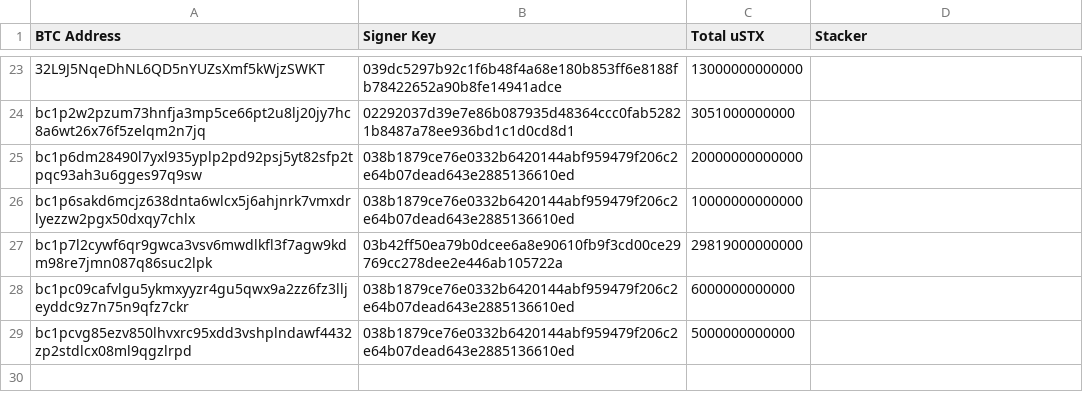
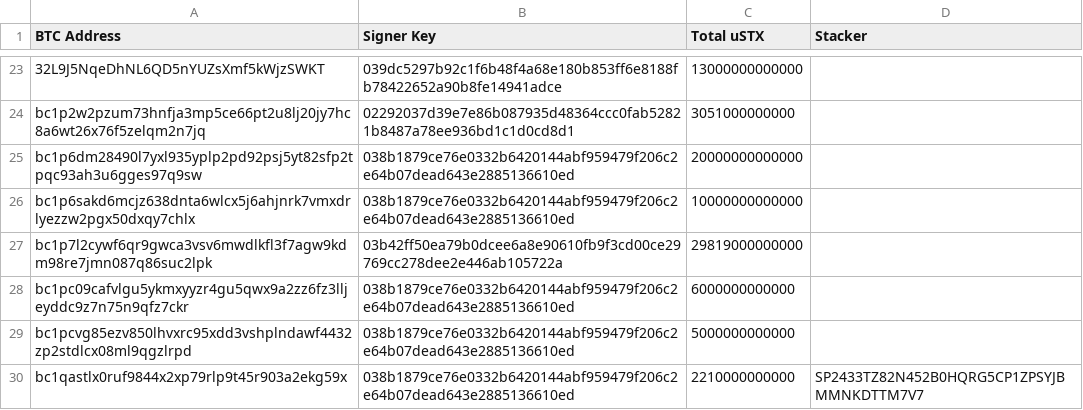
Before and after one commit to hstove/pox-events, a CSV file: data/mainnet/reward-set-96.csv, drawn as a sheet; only a part is shown, gaps mark what is left out; the diff names each change by its address in the sheet, - before the commit and + after, or states it on an @@ line.

```diff
--- a/data/mainnet/reward-set-96.csv
+++ b/data/mainnet/reward-set-96.csv
+row 30: bc1qastlx0ruf9844x2xp79rlp9t45r903a2ekg59x | 038b1879ce76e0332b6420144abf959479f206c2e64b07dead643e2885136610ed | 2210000000000 | SP2433TZ82N452B0HQRG5CP1ZPSYJBMMNKDTTM7V7
```
Also changed, not shown: data/mainnet/delegations.csv, data/mainnet/signer-nodes.csv, 7 other files.
